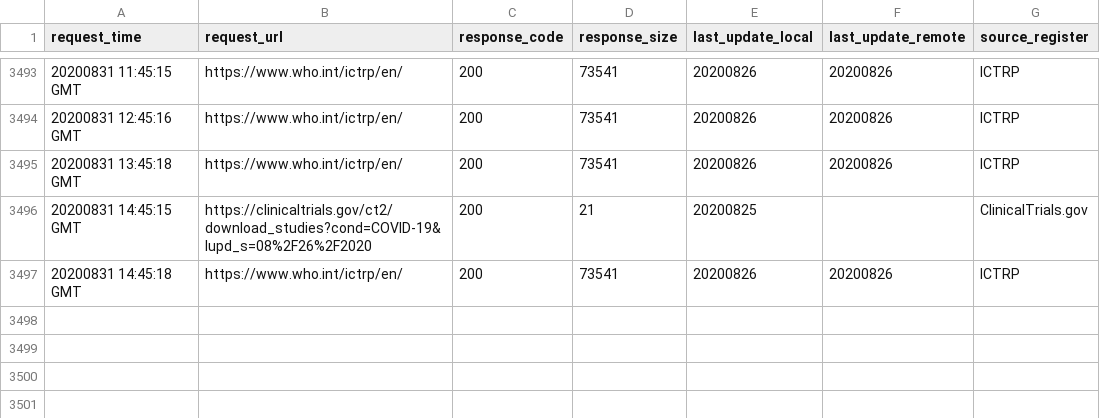
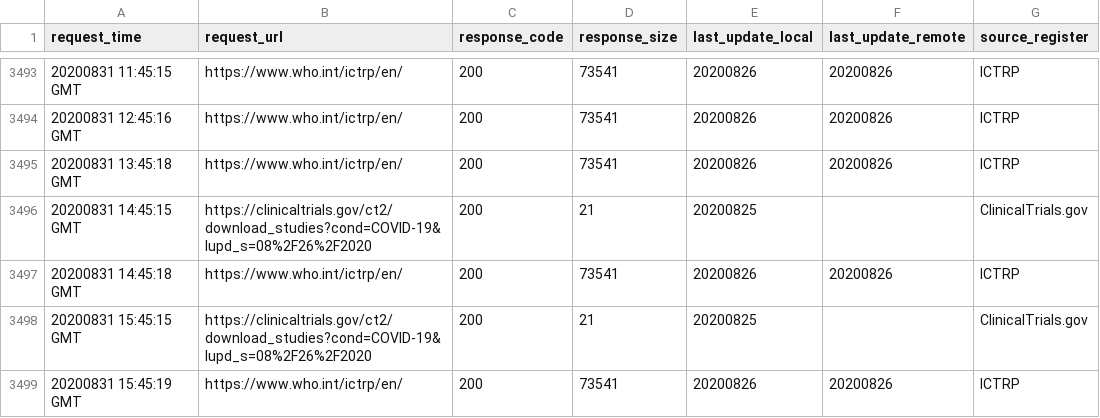
Before and after one commit to hres/covid_trials, a CSV file: update_log.csv, drawn as a sheet; only a part is shown, gaps mark what is left out.

Commit message:
Automatic Update

```diff
--- a/update_log.csv
+++ b/update_log.csv
@@ -3497 +3497,3 @@ request_time,request_url,response_code,response_size,last_update_local,last_upda
 20200831 14:45:18 GMT,https://www.who.int/ictrp/en/,200,73541,20200826,20200826,ICTRP
+20200831 15:45:15 GMT,https://clinicaltrials.gov/ct2/download_studies?cond=COVID-19&lupd_s=08%2F26%2F2020,200,21,20200825,,ClinicalTrials.gov
+20200831 15:45:19 GMT,https://www.who.int/ictrp/en/,200,73541,20200826,20200826,ICTRP
```
